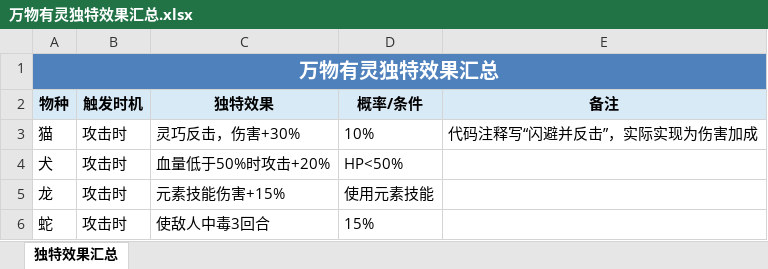
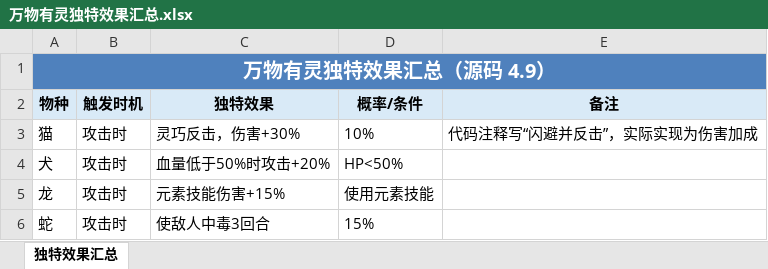
Before and after one commit to MOYIre/sealjs, an Excel workbook: Output/万物有灵独特效果汇总.xlsx, sheet 独特效果汇总, drawn as a sheet; only a part is shown; values as stored, in another font and other column widths than the file's, no borders; the diff names each change by its address in the sheet, - before the commit and + after, or states it on an @@ line.

```diff
--- a/Output/万物有灵独特效果汇总.xlsx (sheet 独特效果汇总)
+++ b/Output/万物有灵独特效果汇总.xlsx (sheet 独特效果汇总)
-A1 (物种): 万物有灵独特效果汇总
+A1 (物种): 万物有灵独特效果汇总（源码 4.9）
```
Also changed, not shown: Output/万物有灵命令列表.xlsx, Output/万物有灵独特效果汇总-简洁版.xlsx, 1 other file.
